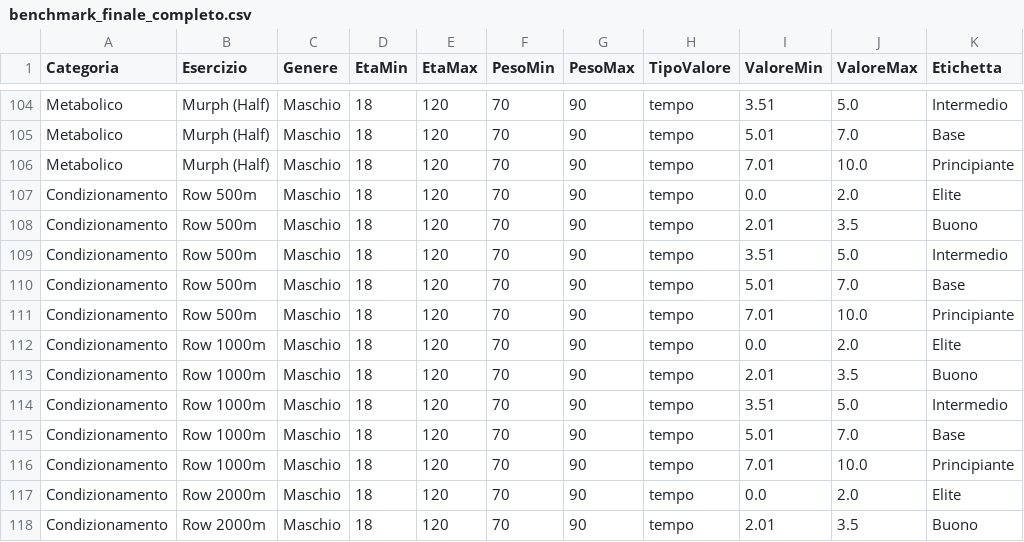
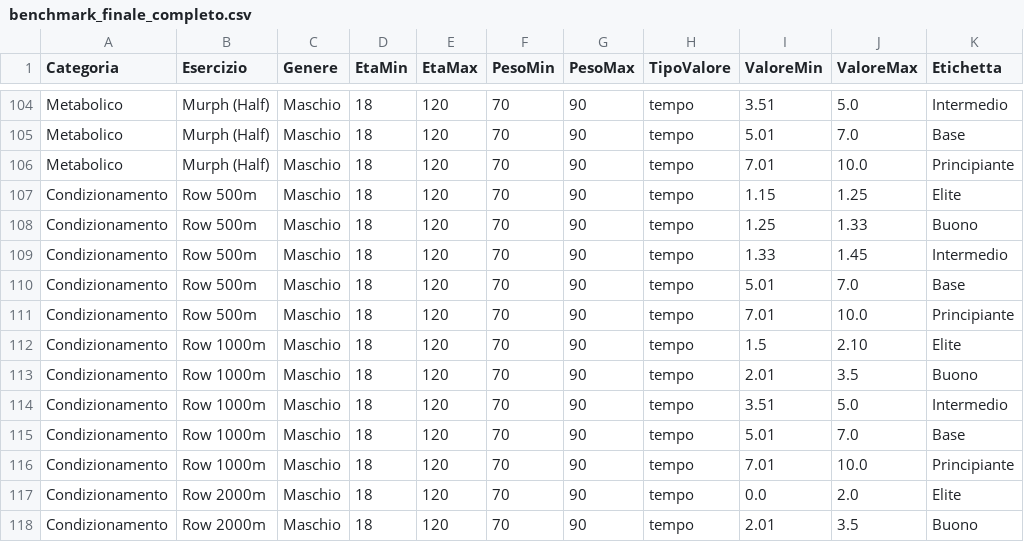
Before and after one commit to cfarcore/fitness_gauge, a CSV file: benchmark_finale_completo.csv, drawn as a sheet; only a part is shown, gaps mark what is left out.

Commit message:
Add files via upload

```diff
--- a/benchmark_finale_completo.csv
+++ b/benchmark_finale_completo.csv
@@ -106,8 +106,8 @@ Metabolico,Murph (Half),Maschio,18,120,70,90,tempo,5.01,7.0,Base
 Metabolico,Murph (Half),Maschio,18,120,70,90,tempo,7.01,10.0,Principiante
-Condizionamento,Row 500m,Maschio,18,120,70,90,tempo,0.0,2.0,Elite
-Condizionamento,Row 500m,Maschio,18,120,70,90,tempo,2.01,3.5,Buono
-Condizionamento,Row 500m,Maschio,18,120,70,90,tempo,3.51,5.0,Intermedio
+Condizionamento,Row 500m,Maschio,18,120,70,90,tempo,1.15,1.25,Elite
+Condizionamento,Row 500m,Maschio,18,120,70,90,tempo,1.25,1.33,Buono
+Condizionamento,Row 500m,Maschio,18,120,70,90,tempo,1.33,1.45,Intermedio
 Condizionamento,Row 500m,Maschio,18,120,70,90,tempo,5.01,7.0,Base
 Condizionamento,Row 500m,Maschio,18,120,70,90,tempo,7.01,10.0,Principiante
-Condizionamento,Row 1000m,Maschio,18,120,70,90,tempo,0.0,2.0,Elite
+Condizionamento,Row 1000m,Maschio,18,120,70,90,tempo,1.5,2.10,Elite
 Condizionamento,Row 1000m,Maschio,18,120,70,90,tempo,2.01,3.5,Buono
```
